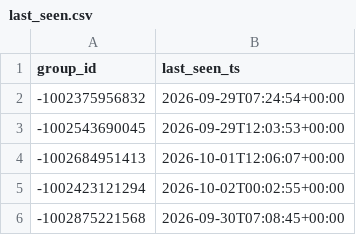
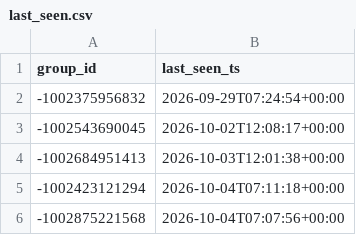
Before and after one commit to idanlasry/JobPulse-ai-scanner, a CSV file: data/last_seen.csv, drawn as a sheet.

```diff
--- a/data/last_seen.csv
+++ b/data/last_seen.csv
@@ -2,5 +2,5 @@ group_id,last_seen_ts
 -1002375956832,2026-09-29T07:24:54+00:00
--1002543690045,2026-09-29T12:03:53+00:00
--1002684951413,2026-10-01T12:06:07+00:00
--1002423121294,2026-10-02T00:02:55+00:00
--1002875221568,2026-09-30T07:08:45+00:00
+-1002543690045,2026-10-02T12:08:17+00:00
+-1002684951413,2026-10-03T12:01:38+00:00
+-1002423121294,2026-10-04T07:11:18+00:00
+-1002875221568,2026-10-04T07:07:56+00:00
```
Also changed, not shown: 1 other file.
